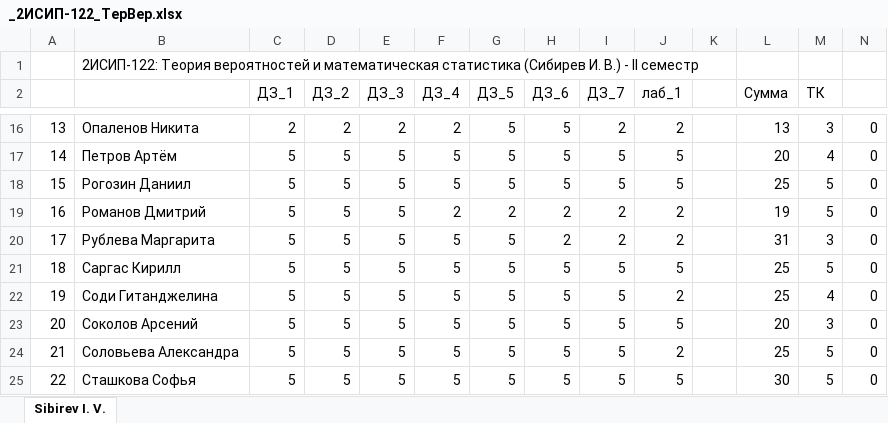
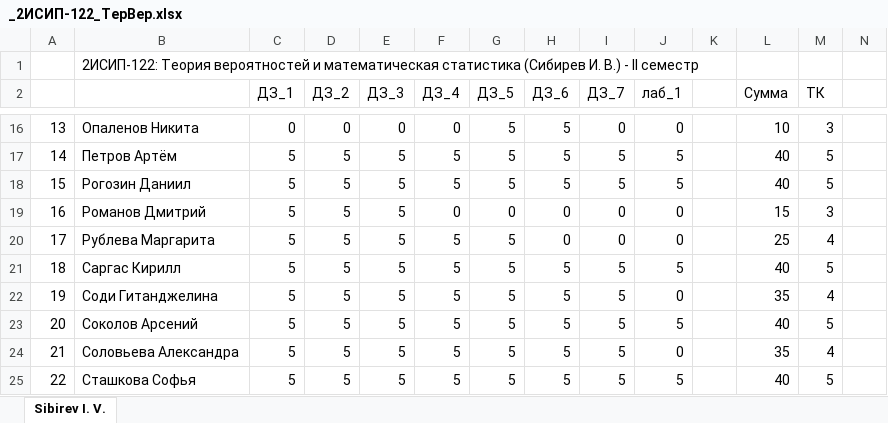
Before and after one commit to IvanSibirevV2/KipFin_Lab_2023-24_Git0, an Excel workbook: _2ИСИП-122_ТерВер.xlsx, sheet Sibirev I. V., drawn as a sheet; only a part is shown, gaps mark what is left out; values as stored, in another font and other column widths than the file's, no cell formats; conditional formats not drawn; the diff covers the shown part only; the diff names each change by its address in the sheet, - before the commit and + after, or states it on an @@ line.

```diff
--- a/_2ИСИП-122_ТерВер.xlsx (sheet Sibirev I. V.)
+++ b/_2ИСИП-122_ТерВер.xlsx (sheet Sibirev I. V.)
-C16 (ДЗ_1): 2
+C16 (ДЗ_1): 0
-D16 (ДЗ_2): 2
+D16 (ДЗ_2): 0
-E16 (ДЗ_3): 2
+E16 (ДЗ_3): 0
-F16 (ДЗ_4): 2
+F16 (ДЗ_4): 0
-I16 (ДЗ_7): 2
+I16 (ДЗ_7): 0
-J16 (лаб_1): 2
+J16 (лаб_1): 0
-L16 (Сумма): 13
+L16 (Сумма): 10
-N16:N25: 0
+N16:N25: (empty)
-L17 (Сумма): 20
+L17 (Сумма): 40
-M17 (ТК): 4
+M17 (ТК): 5
-L18 (Сумма): 25
+L18 (Сумма): 40
-F19 (ДЗ_4): 2
+F19 (ДЗ_4): 0
-G19 (ДЗ_5): 2
+G19 (ДЗ_5): 0
-H19:H20 (ДЗ_6): 2
+H19:H20 (ДЗ_6): 0
-I19:I20 (ДЗ_7): 2
+I19:I20 (ДЗ_7): 0
-J19:J20 (лаб_1): 2
+J19:J20 (лаб_1): 0
-L19 (Сумма): 19
+L19 (Сумма): 15
-M19 (ТК): 5
+M19 (ТК): 3
-L20 (Сумма): 31
+L20 (Сумма): 25
-M20 (ТК): 3
+M20 (ТК): 4
-L21 (Сумма): 25
+L21 (Сумма): 40
-J22 (лаб_1): 2
+J22 (лаб_1): 0
-L22 (Сумма): 25
+L22 (Сумма): 35
-L23 (Сумма): 20
+L23 (Сумма): 40
-M23 (ТК): 3
+M23 (ТК): 5
-J24 (лаб_1): 2
+J24 (лаб_1): 0
-L24 (Сумма): 25
+L24 (Сумма): 35
-M24 (ТК): 5
+M24 (ТК): 4
-L25 (Сумма): 30
+L25 (Сумма): 40
```
Also changed, not shown: 82 edited cells elsewhere in this sheet, cell formats.
